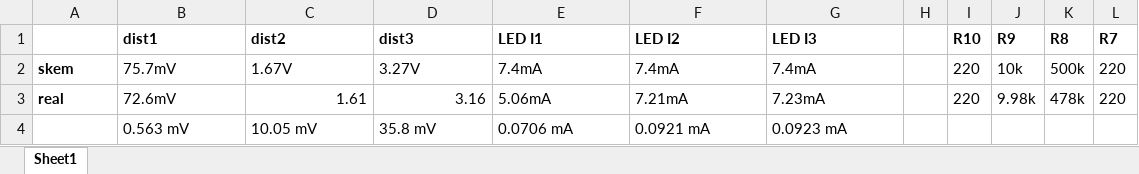
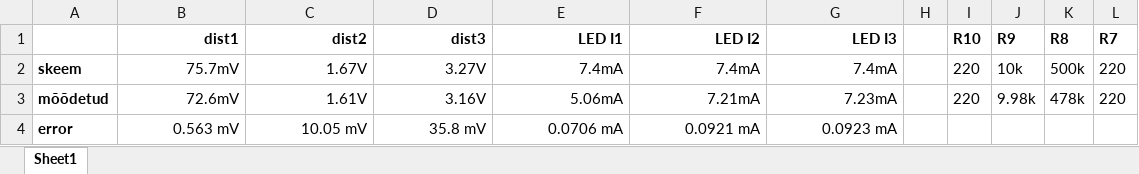
Before and after one commit to n0ll0/skeemitehnika-projekt-2025, an Excel workbook: analog/Mõõtmised.xlsx, sheet Sheet1, drawn as a sheet; only a part is shown; values as stored, in another font and other column widths than the file's, no borders; charts and pictures not drawn; the diff names each change by its address in the sheet, - before the commit and + after, or states it on an @@ line.

Commit message:
formatting

```diff
--- a/analog/Mõõtmised.xlsx (sheet Sheet1)
+++ b/analog/Mõõtmised.xlsx (sheet Sheet1)
-B1:G2 alignment: left
+B1:G2 alignment: right
-A2: skem
+A2: skeem
-A3: real
+A3: mõõdetud
-B3 alignment: left
+B3 alignment: right
-C3 (dist2): 1.61
+C3 (dist2): 1.61V
-D3 (dist3): 3.16
+D3 (dist3): 3.16V
-E3:G3 alignment: left
+E3:G3 alignment: right
-A4: (empty)
+A4: error
-B4:G4 alignment: left
+B4:G4 alignment: right
```
Also changed, not shown: charts or pictures.
